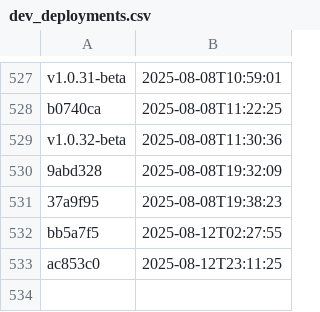
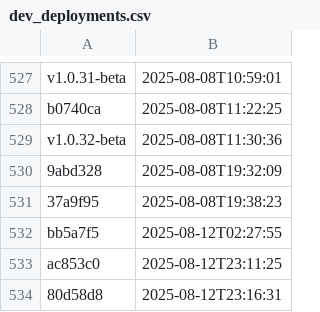
Before and after one commit to NHSDigital/eps-aws-dashboards, a CSV file: _data/dev_deployments.csv, drawn as a sheet; only a part is shown, gaps mark what is left out.

```diff
--- a/_data/dev_deployments.csv
+++ b/_data/dev_deployments.csv
@@ -533 +533,2 @@ bb5a7f5,2025-08-12T02:27:55
 ac853c0,2025-08-12T23:11:25
+80d58d8,2025-08-12T23:16:31
```
Also changed, not shown: 1 other file.
